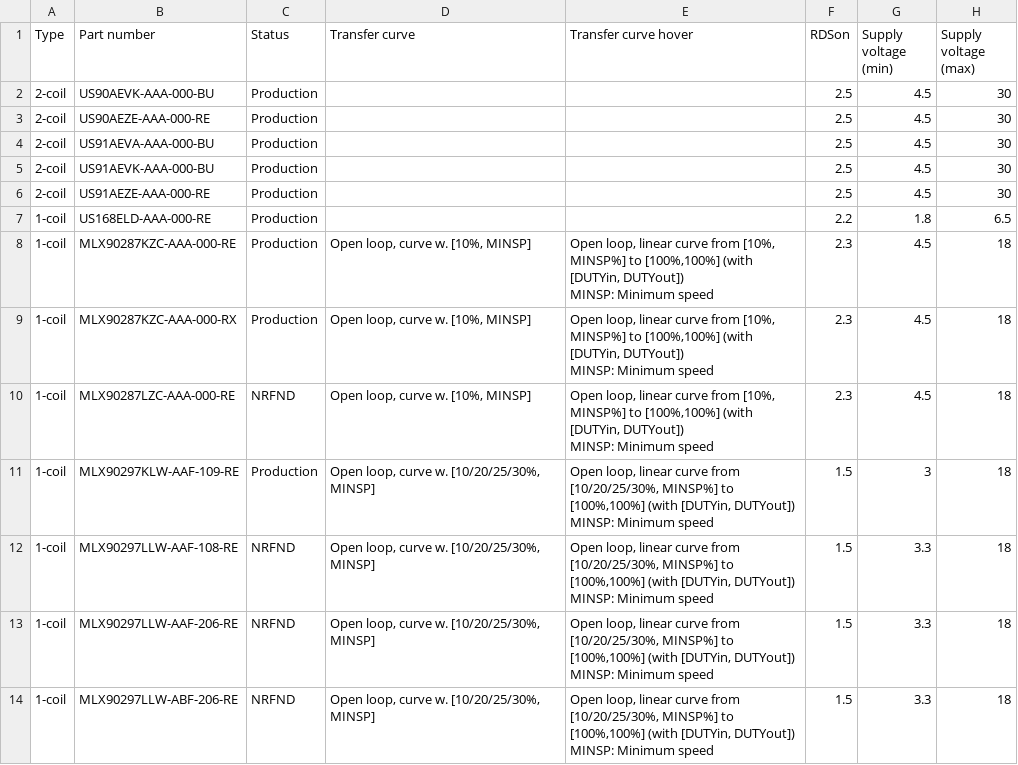
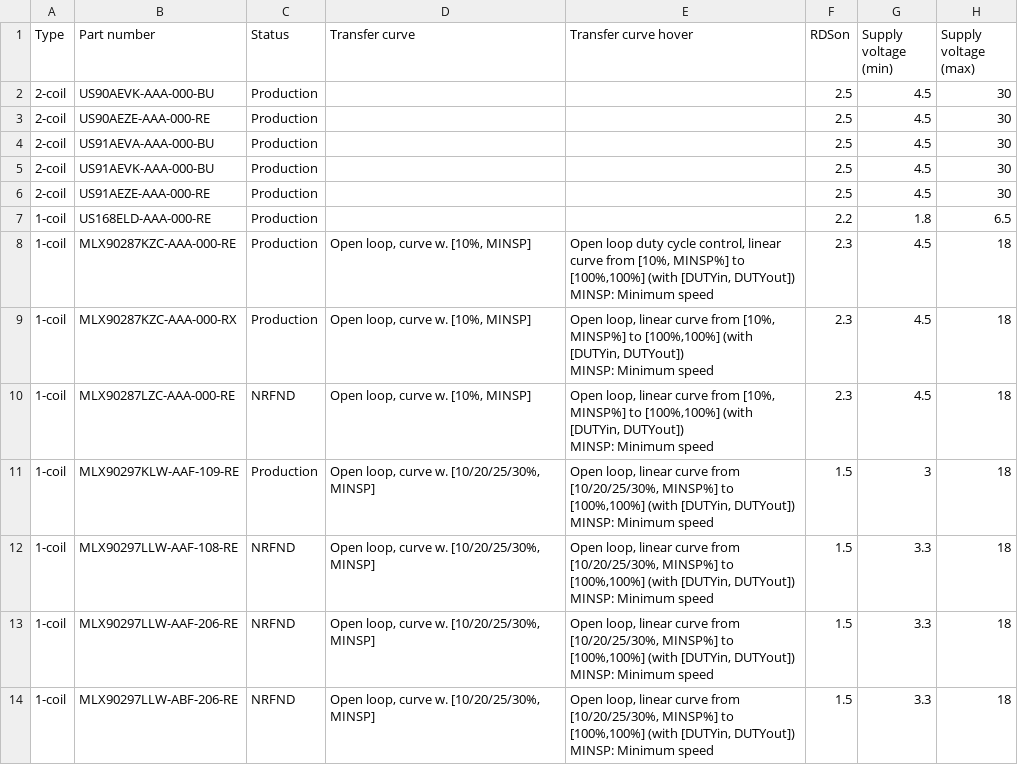
Before and after one commit to MelexisBC/Wizard--Fan-Pump-Driver-ICs-Data, a CSV file: Fan-Pump-Driver-ICs-Wizard-Data.csv, drawn as a sheet; only a part is shown; the diff names each change by its address in the sheet, - before the commit and + after, or states it on an @@ line.

Commit message:
Wizard - Fan and pump driver ICs - Google sheet updated

```diff
--- a/Fan-Pump-Driver-ICs-Wizard-Data.csv
+++ b/Fan-Pump-Driver-ICs-Wizard-Data.csv
-E8 (Transfer curve hover): Open loop, linear curve…
+E8 (Transfer curve hover): Open loop duty cycle control, linear curve…
```
